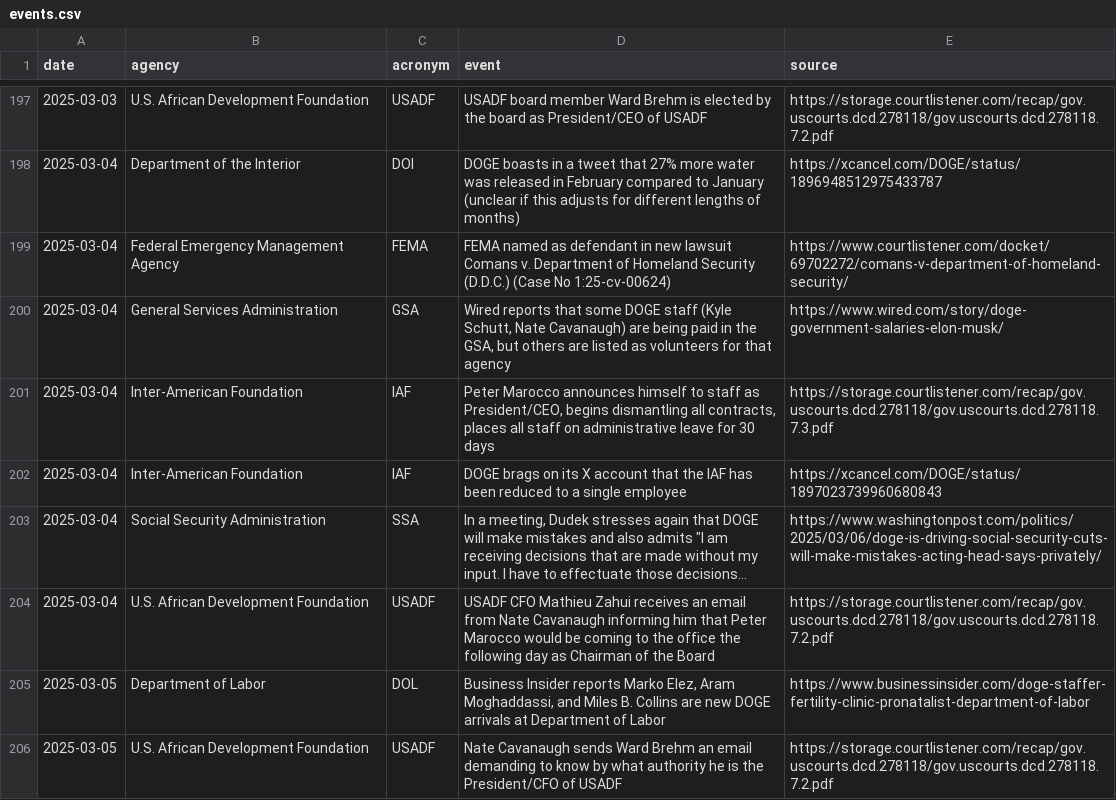
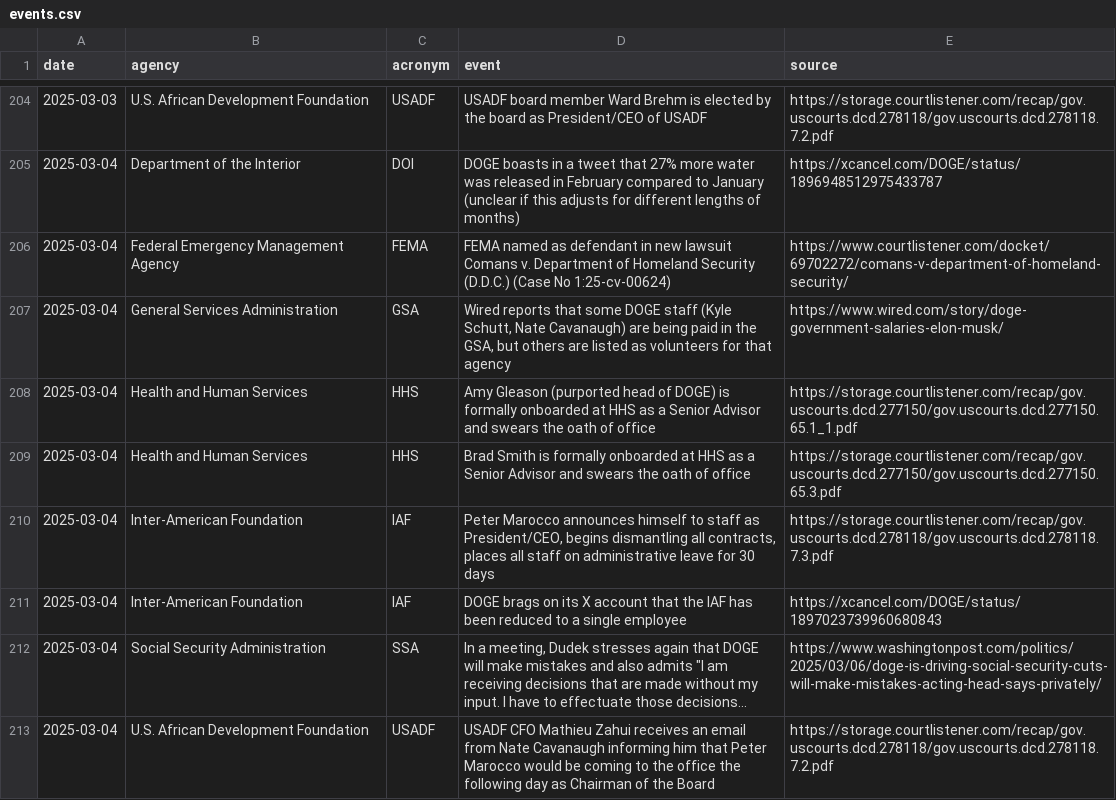
Before and after one commit to harrisj/trump_data, a CSV file: it_modernization/events.csv, drawn as a sheet; only a part is shown, gaps mark what is left out; the shorter side is filled out with more unchanged rows; long unchanged cells end in …; the diff covers the shown part only.

```diff
--- a/it_modernization/events.csv
+++ b/it_modernization/events.csv
@@ -200,2 +208,4 @@ date,agency,acronym,event,source
 2025-03-04,General Services Administration,GSA,"Wired reports that some DOGE staff (Kyle Schutt, Nate Cavanaugh) are being paid in the GSA, but others are listed as volunteers for that agency",https://www.wired.com/story/doge-government-salaries-elon-musk/
+2025-03-04,Health and Human Services,HHS,Amy Gleason (purported head of DOGE) is formally onboarded at HHS as a Senior Advisor and swears the oath of office,https://storage.courtlistener.com/recap/gov.uscourts.dcd.277150/gov.uscourts.dcd.277150.65.1_1.pdf
+2025-03-04,Health and Human Services,HHS,Brad Smith is formally onboarded at HHS as a Senior Advisor and swears the oath of office,https://storage.courtlistener.com/recap/gov.uscourts.dcd.277150/gov.uscourts.dcd.277150.65.3.pdf
 2025-03-04,Inter-American Foundation,IAF,"Peter Marocco announces himself to staff as President/CEO, begins dismantling all contracts, places all staff on administrative leave for 30 days",https://storage.courtlistener.com/recap/gov.uscourts.dcd.278118/gov.uscourts.dcd.278118.7.3.pdf
```
Also changed, not shown: 13 added rows elsewhere in this file, 1 other file.
